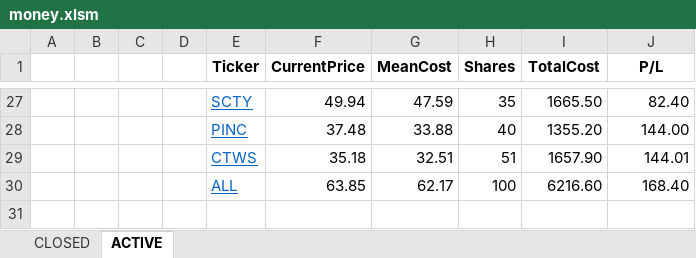
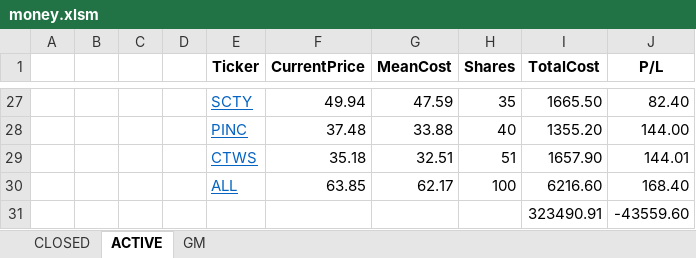
Before and after one commit to minqiang/GP, an Excel workbook: money.xlsm, sheet ACTIVE, drawn as a sheet; only a part is shown, gaps mark what is left out; values as stored, in another font and other column widths than the file's, no borders; charts and pictures and conditional formats not drawn; the diff names each change by its address in the sheet, - before the commit and + after, or states it on an @@ line.

```diff
--- a/money.xlsm (sheet ACTIVE)
+++ b/money.xlsm (sheet ACTIVE)
@@ sheet tab unhidden: GM @@
+row 31:  |  |  |  |  |  |  |  | 323490.91 | -43559.60
```
Also changed, not shown: 1 other file.
